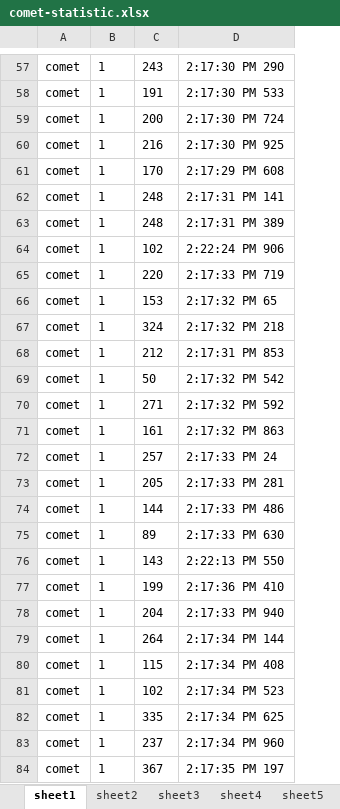
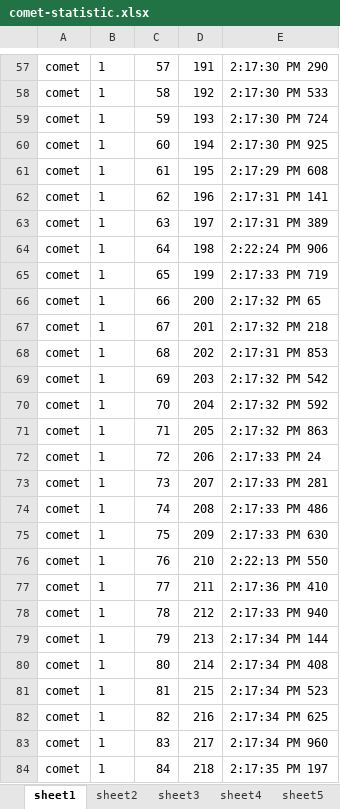
Before and after one commit to ArturJS/Diploma, an Excel workbook: statistic/1-10/comet-statistic.xlsx, sheet sheet1, drawn as a sheet; only a part is shown, gaps mark what is left out; values as stored, in another font and other column widths than the file's, no borders; charts and pictures not drawn; addresses are those after the commit; the diff covers the shown part only; the diff names each change by its address in the sheet, - before the commit and + after, or states it on an @@ line.

```diff
--- a/statistic/1-10/comet-statistic.xlsx (sheet sheet1)
+++ b/statistic/1-10/comet-statistic.xlsx (sheet sheet1)
+column C, rows 57-84: 57 | 58 | 59 | 60 | 61 | 62 | 63 | 64 | 65 | 66 | 67 | 68 | 69 | 70 | 71 | 72 | 73 | 74 | 75 | 76 | 77 | 78 | 79 | 80 | 81 | 82 | 83 | 84
-D57: 243
+D57: 191
-D58: 191
+D58: 192
-D59: 200
+D59: 193
-D60: 216
+D60: 194
-D61: 170
+D61: 195
-D62: 248
+D62: 196
-D63: 248
+D63: 197
-D64: 102
+D64: 198
-D65: 220
+D65: 199
-D66: 153
+D66: 200
-D67: 324
+D67: 201
-D68: 212
+D68: 202
-D69: 50
+D69: 203
-D70: 271
+D70: 204
-D71: 161
+D71: 205
-D72: 257
+D72: 206
-D73: 205
+D73: 207
-D74: 144
+D74: 208
-D75: 89
+D75: 209
-D76: 143
+D76: 210
-D77: 199
+D77: 211
-D78: 204
+D78: 212
-D79: 264
+D79: 213
-D80: 115
+D80: 214
-D81: 102
+D81: 215
-D82: 335
+D82: 216
-D83: 237
+D83: 217
-D84: 367
+D84: 218
```
Also changed, not shown: 60 edited cells and cell formats elsewhere in this sheet, sheet sheet2, sheet sheet3, sheet sheet7, sheet sheet10, sheet sheet9, sheet sheet8, 3 more sheets, charts or pictures, 14 other files.
